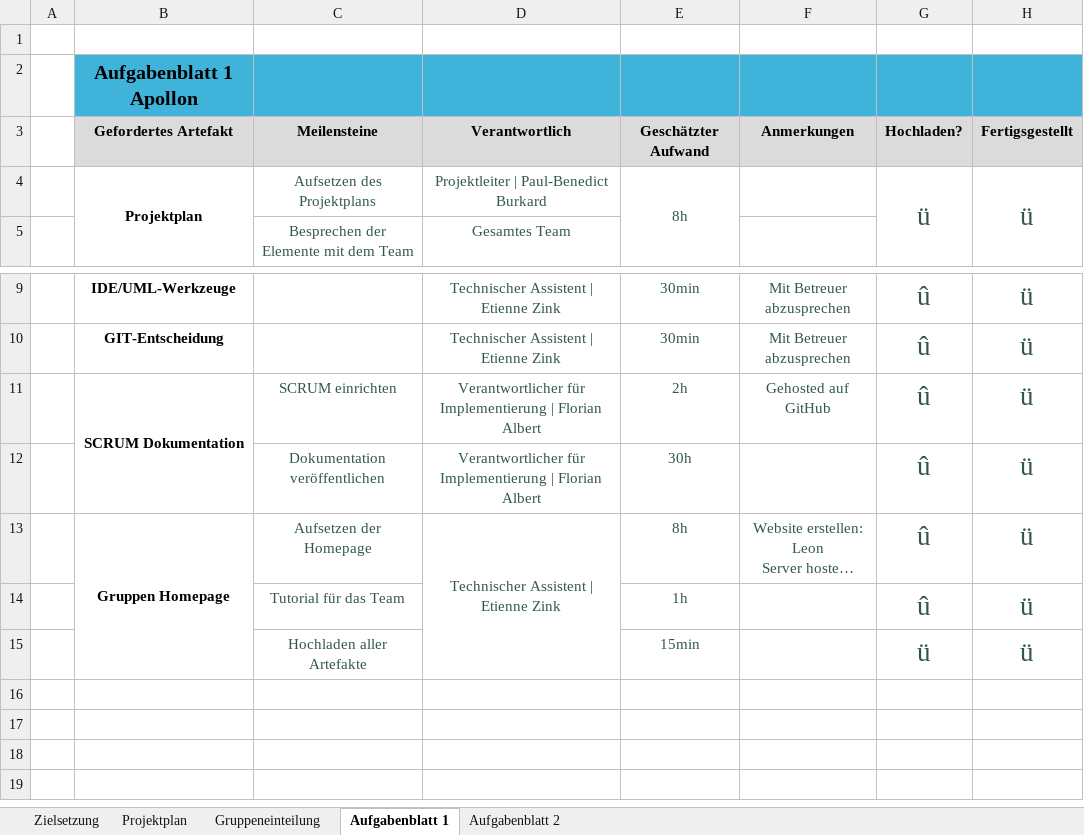
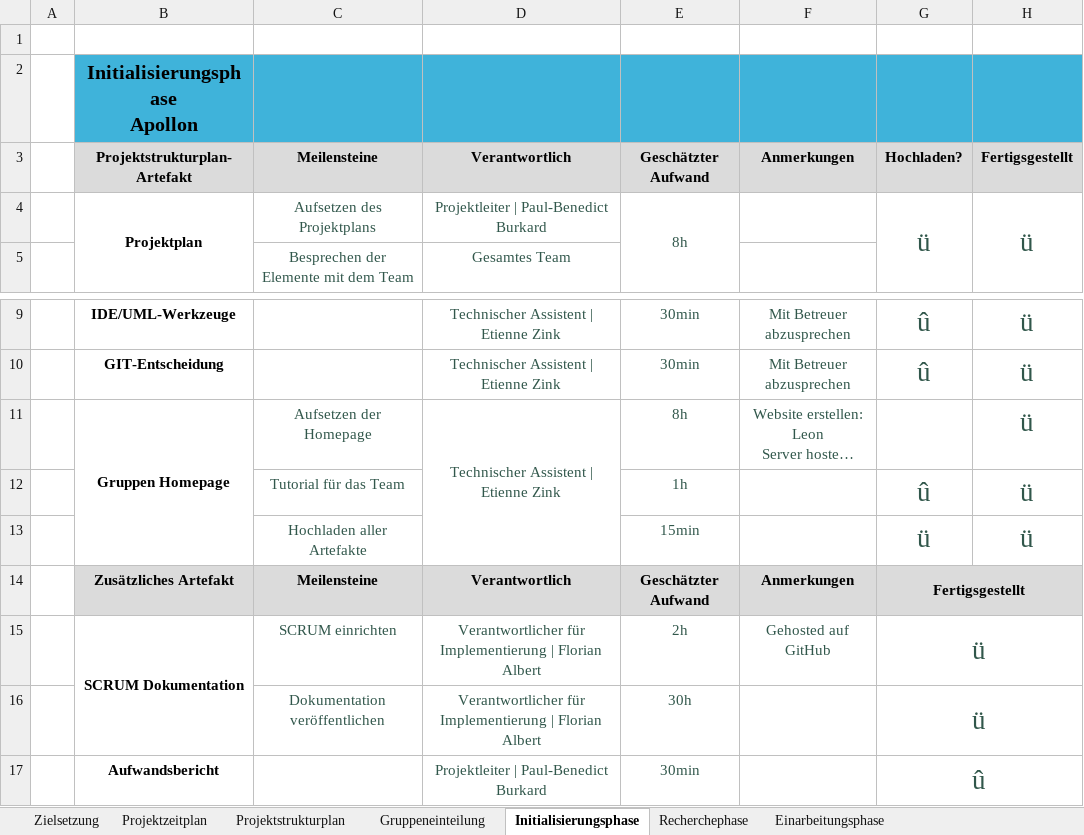
Before and after one commit to FlorianAlbert/Projekt-Apollon, an Excel workbook: website/src/documents/allgemein/Apollon_Projektplan.xlsx, sheet Initialisierungsphase, drawn as a sheet; only a part is shown, gaps mark what is left out; long unchanged cells end in …; values as stored, in another font and other column widths than the file's, no borders; removed rows and columns are numbered as before the commit, all else as after; ↵ is a line break in a cell; the diff names each change by its address in the sheet, - before the commit and + after, or states it on an @@ line.

```diff
--- a/website/src/documents/allgemein/Apollon_Projektplan.xlsx (sheet Initialisierungsphase)
+++ b/website/src/documents/allgemein/Apollon_Projektplan.xlsx (sheet Initialisierungsphase)
-sheet tab: Projektplan
+sheet tab: Projektzeitplan
-sheet tab: Aufgabenblatt 1
+sheet tab: Initialisierungsphase
-sheet tab: Aufgabenblatt 2
+sheet tab: Recherchephase
+sheet tab: Projektstrukturplan
+sheet tab: Einarbeitungsphase
-B2: Aufgabenblatt 1 ↵ Apollon
+B2: Initialisierungsphase ↵ Apollon
-B3: Gefordertes Artefakt
+B3: Projektstrukturplan-Artefakt
-row 11:  | SCRUM Dokumentation | SCRUM einrichten | Verantwortlicher für Implementierung | Florian Albert | 2h | Gehosted auf GitHub | û | ü
-row 12:  |  | Dokumentation veröffentlichen | Verantwortlicher für Implementierung | Florian Albert | 30h |  | û | ü
-G11: û
+G11: (empty)
+row 14:  | Zusätzliches Artefakt | Meilensteine | Verantwortlich | Geschätzter Aufwand | Anmerkungen | Fertigsgestellt
+row 15:  | SCRUM Dokumentation | SCRUM einrichten | Verantwortlicher für Implementierung | Florian Albert | 2h | Gehosted auf GitHub | ü
+row 16:  |  | Dokumentation veröffentlichen | Verantwortlicher für Implementierung | Florian Albert | 30h |  | ü
+row 17:  | Aufwandsbericht |  | Projektleiter | Paul-Benedict Burkard | 30min |  | û
```
Also changed, not shown: sheet Recherchephase, sheet Projektzeitplan, charts or pictures, website/src/documents/Privat/Apollon_Aufwandserfassung.xlsx, 5 other files.
